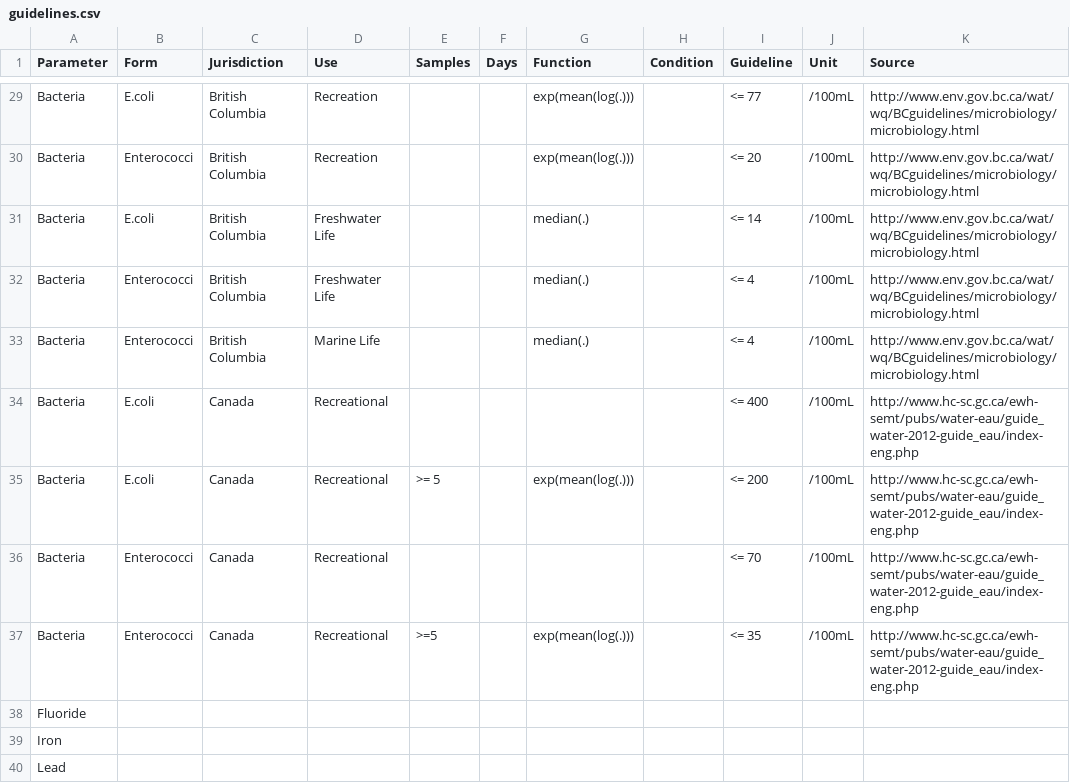
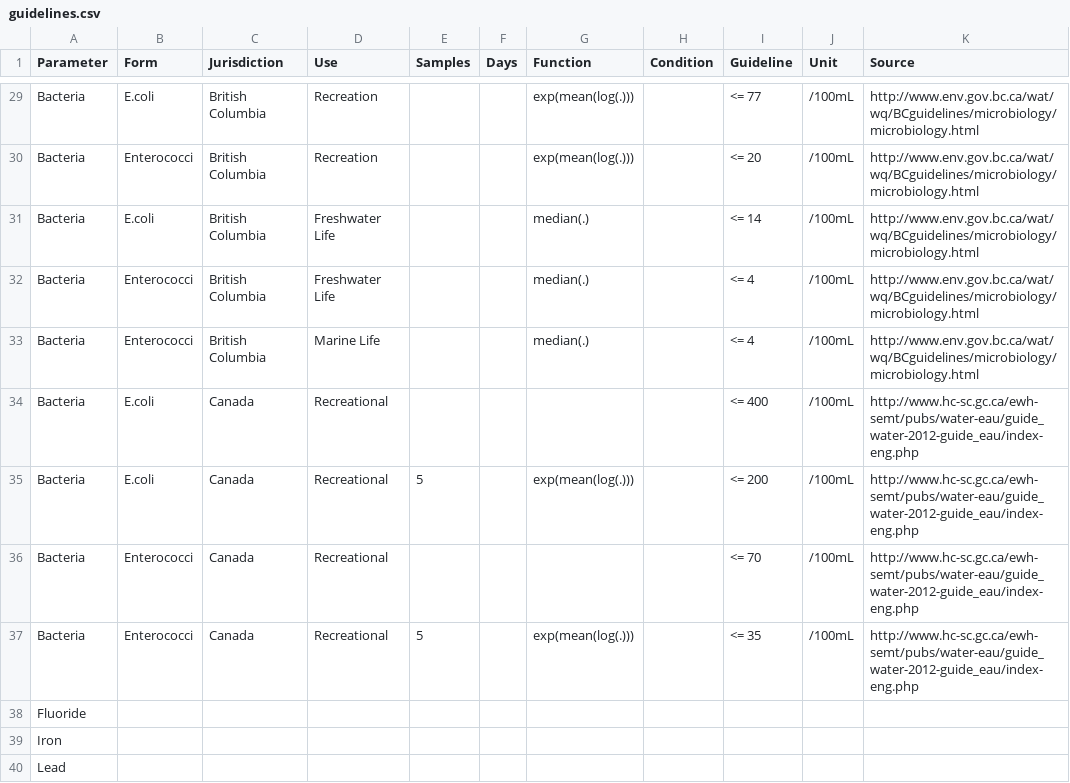
Before and after one commit to bcgov/wqbc, a CSV file: data-raw/guidelines.csv, drawn as a sheet; only a part is shown, gaps mark what is left out; the diff names each change by its address in the sheet, - before the commit and + after, or states it on an @@ line.

Commit message:
Samples now defined as minimum number so >= not required

```diff
--- a/data-raw/guidelines.csv
+++ b/data-raw/guidelines.csv
-E35 (Samples): >= 5
+E35 (Samples): 5
-E37 (Samples): >=5
+E37 (Samples): 5
```
